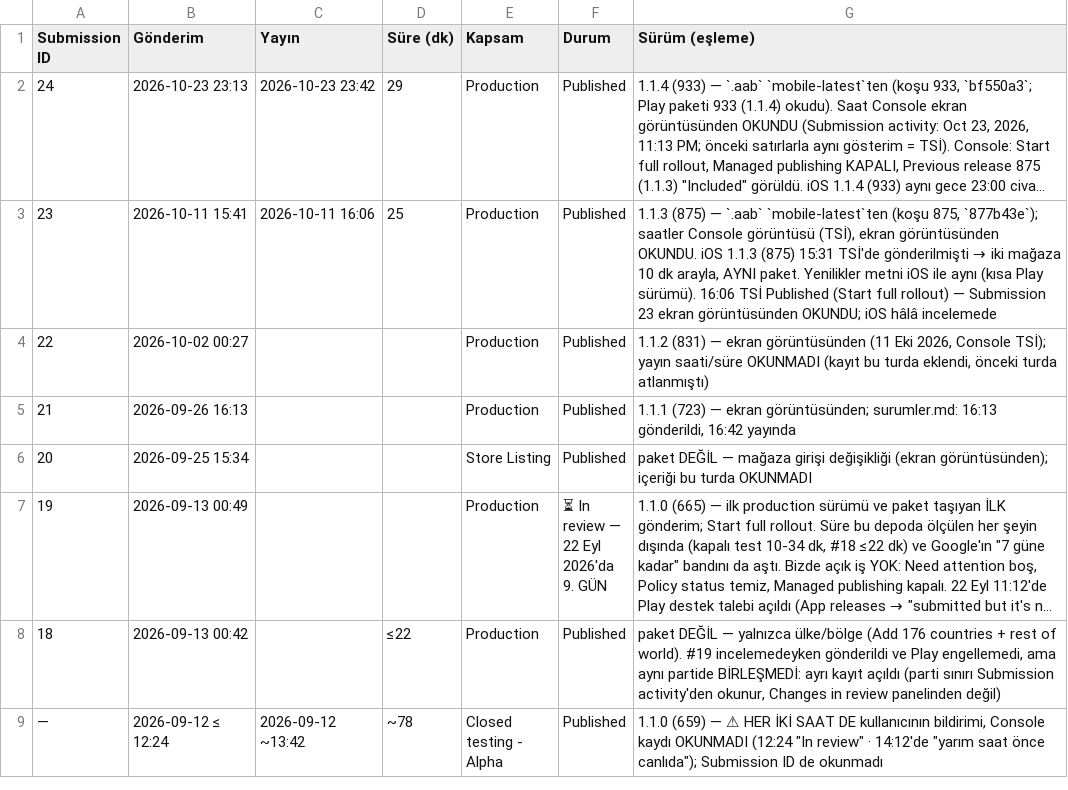
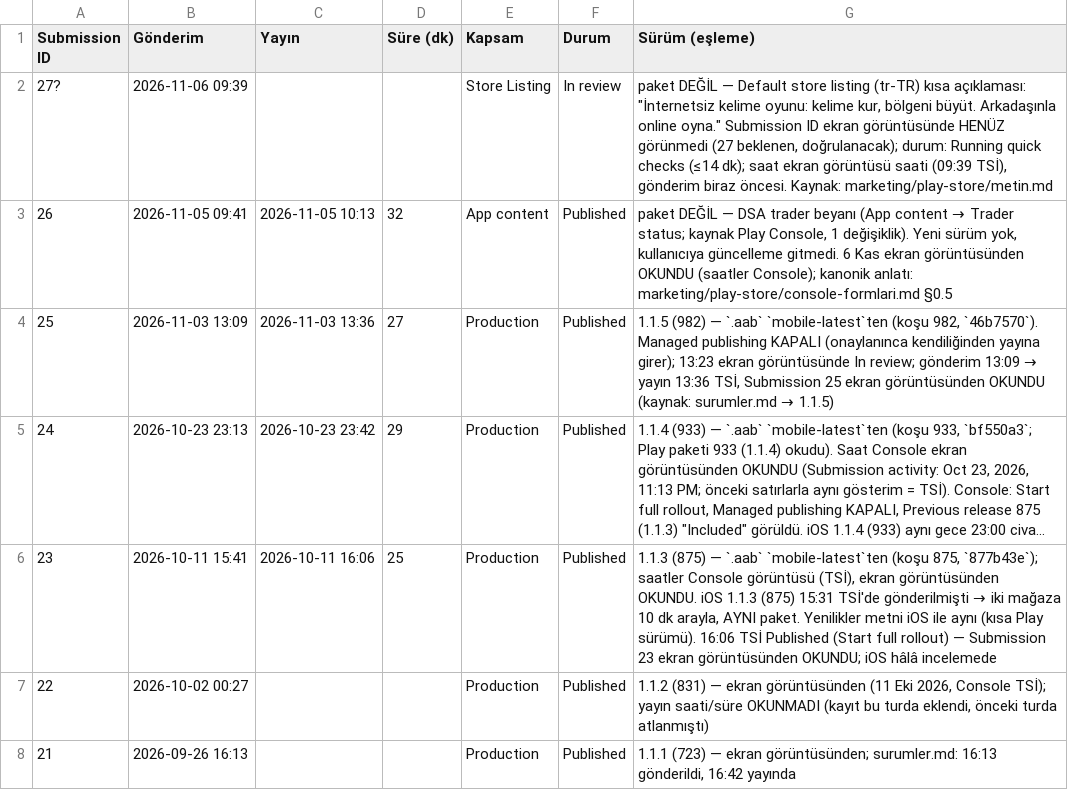
Before and after one commit to alpcapa/kelimeki, a CSV file: mobile/docs/surumler/gonderimler-android.csv, drawn as a sheet; only a part is shown; the shorter side is filled out with more unchanged rows; long unchanged cells end in …; the diff names each change by its address in the sheet, - before the commit and + after, or states it on an @@ line.

```diff
--- a/mobile/docs/surumler/gonderimler-android.csv
+++ b/mobile/docs/surumler/gonderimler-android.csv
+row 2: 27? | 2026-11-06 09:39 |  |  | Store Listing | In review | paket DEĞİL — Default store listing (tr-TR) kısa açıklaması: "İnternetsiz kelime oyunu: kelime kur, bölgeni büyüt. Arkadaşınla online oyna." Submission ID ekran görüntüsünde HENÜZ görünmedi (27 beklenen, doğrulanacak); durum: Running quick checks (≤14 dk); saat ekran görüntüsü saati (09:39 TSİ), gönderim biraz öncesi. Kaynak: marketing/play-store/metin.md
+row 3: 26 | 2026-11-05 09:41 | 2026-11-05 10:13 | 32 | App content | Published | paket DEĞİL — DSA trader beyanı (App content → Trader status; kaynak Play Console, 1 değişiklik). Yeni sürüm yok, kullanıcıya güncelleme gitmedi. 6 Kas ekran görüntüsünden OKUNDU (saatler Console); kanonik anlatı: marketing/play-store/console-formlari.md §0.5
+row 4: 25 | 2026-11-03 13:09 | 2026-11-03 13:36 | 27 | Production | Published | 1.1.5 (982) — `.aab` `mobile-latest`ten (koşu 982, `46b7570`). Managed publishing KAPALI (onaylanınca kendiliğinden yayına girer); 13:23 ekran görüntüsünde In review; gönderim 13:09 → yayın 13:36 TSİ, Submission 25 ekran görüntüsünden OKUNDU (kaynak: surumler.md → 1.1.5)
```
Also changed, not shown: mobile/docs/surumler/surumler-android.csv, 3 other files.
